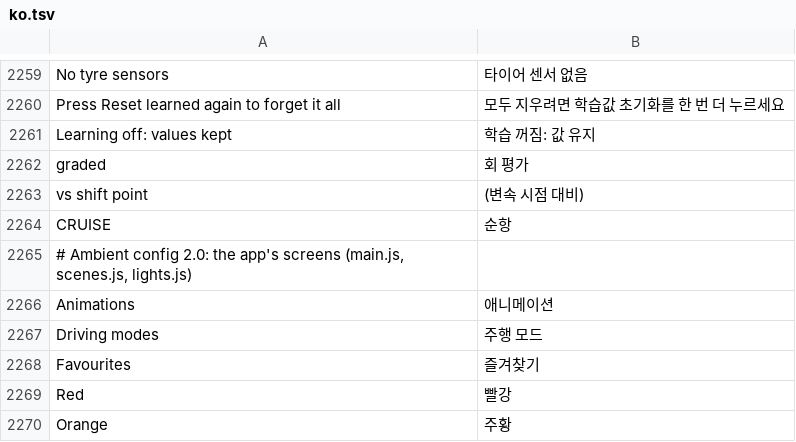
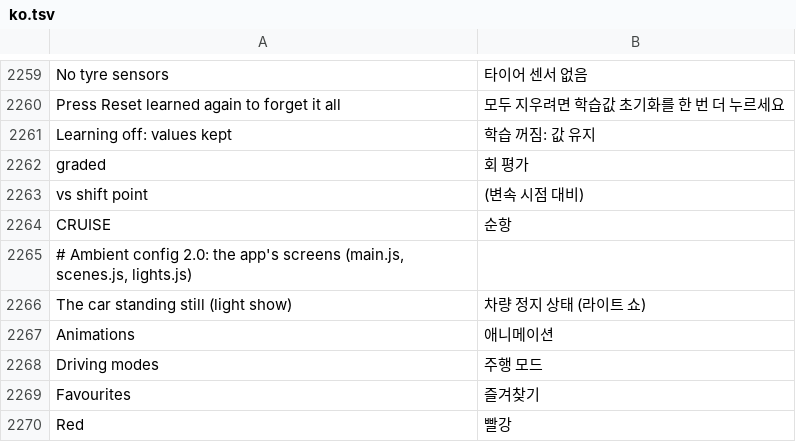
Before and after one commit to snorkmitzumi/idrive-apps, a TSV file: kit/runtime/locales/ko.tsv, drawn as a sheet; only a part is shown, gaps mark what is left out; the shorter side is filled out with more unchanged rows; the diff names each change by its address in the sheet, - before the commit and + after, or states it on an @@ line.

```diff
--- a/kit/runtime/locales/ko.tsv
+++ b/kit/runtime/locales/ko.tsv
+row 2266: The car standing still (light show) | 차량 정지 상태 (라이트 쇼)
```
Also changed, not shown: kit/runtime/locales/ru.tsv, kit/runtime/locales/zh-CN.tsv, 7 other files.
